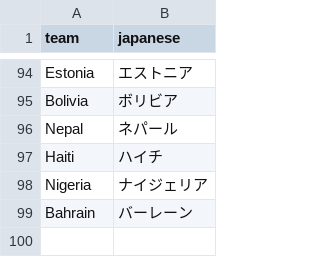
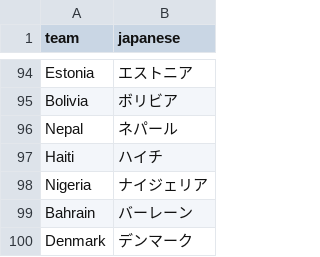
Before and after one commit to cafei-n/baseball_world, a CSV file: data/team_name_ja.csv, drawn as a sheet; only a part is shown, gaps mark what is left out.

```diff
--- a/data/team_name_ja.csv
+++ b/data/team_name_ja.csv
@@ -99 +99,2 @@ Nigeria,ナイジェリア
 Bahrain,バーレーン
+Denmark,デンマーク
```
Also changed, not shown: data/ranking.csv, data/ranking_config.csv, 16 other files.
